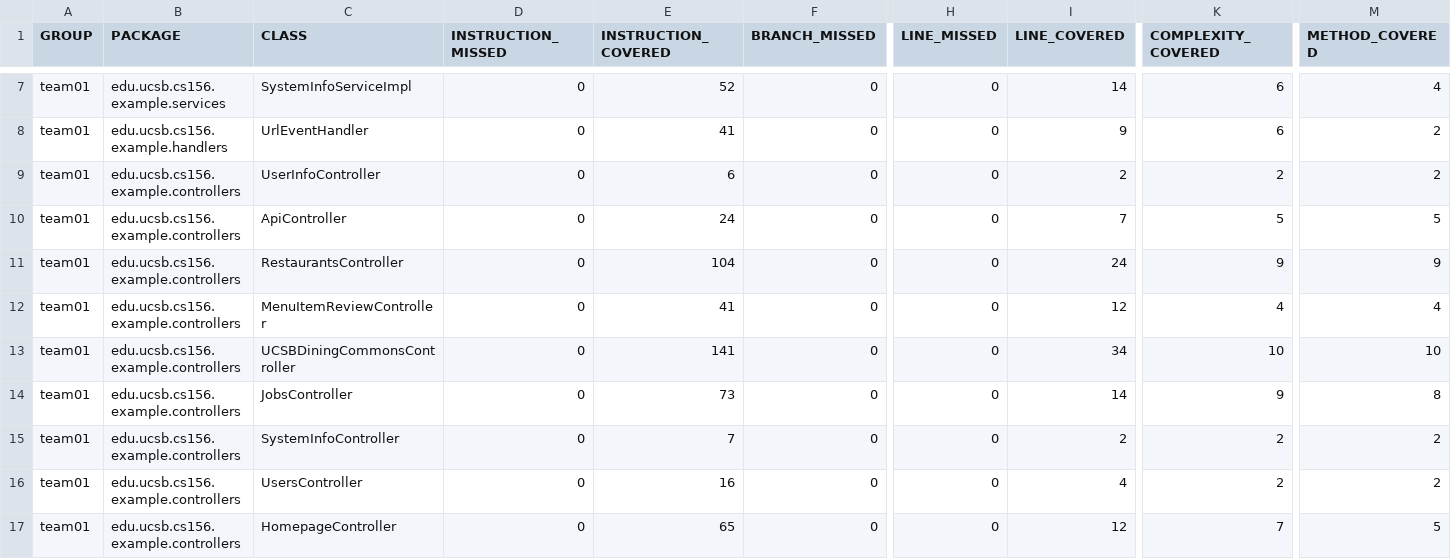
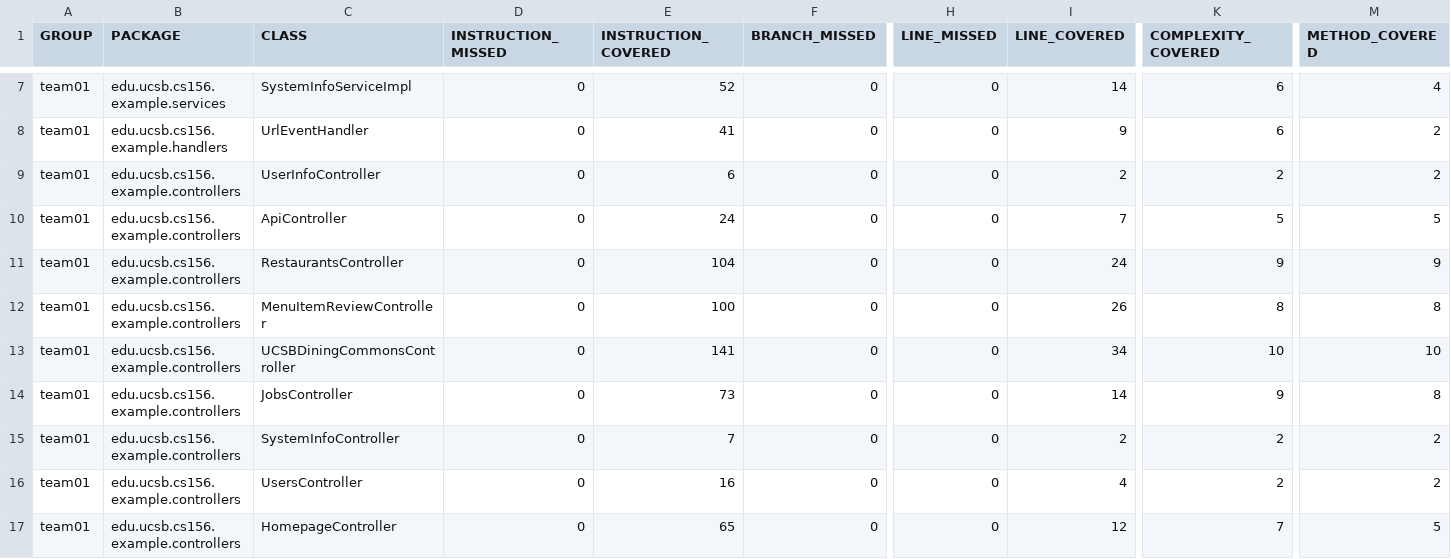
Before and after one commit to ucsb-cs156-s26/team01-s26-12, a CSV file: jacoco/jacoco.csv, drawn as a sheet; only a part is shown, gaps mark what is left out; the diff names each change by its address in the sheet, - before the commit and + after, or states it on an @@ line.

```diff
--- a/jacoco/jacoco.csv
+++ b/jacoco/jacoco.csv
-E12 (INSTRUCTION_COVERED): 41
+E12 (INSTRUCTION_COVERED): 100
-I12 (LINE_COVERED): 12
+I12 (LINE_COVERED): 26
-K12 (COMPLEXITY_COVERED): 4
+K12 (COMPLEXITY_COVERED): 8
-M12 (METHOD_COVERED): 4
+M12 (METHOD_COVERED): 8
```
Also changed, not shown: 7 other files.
